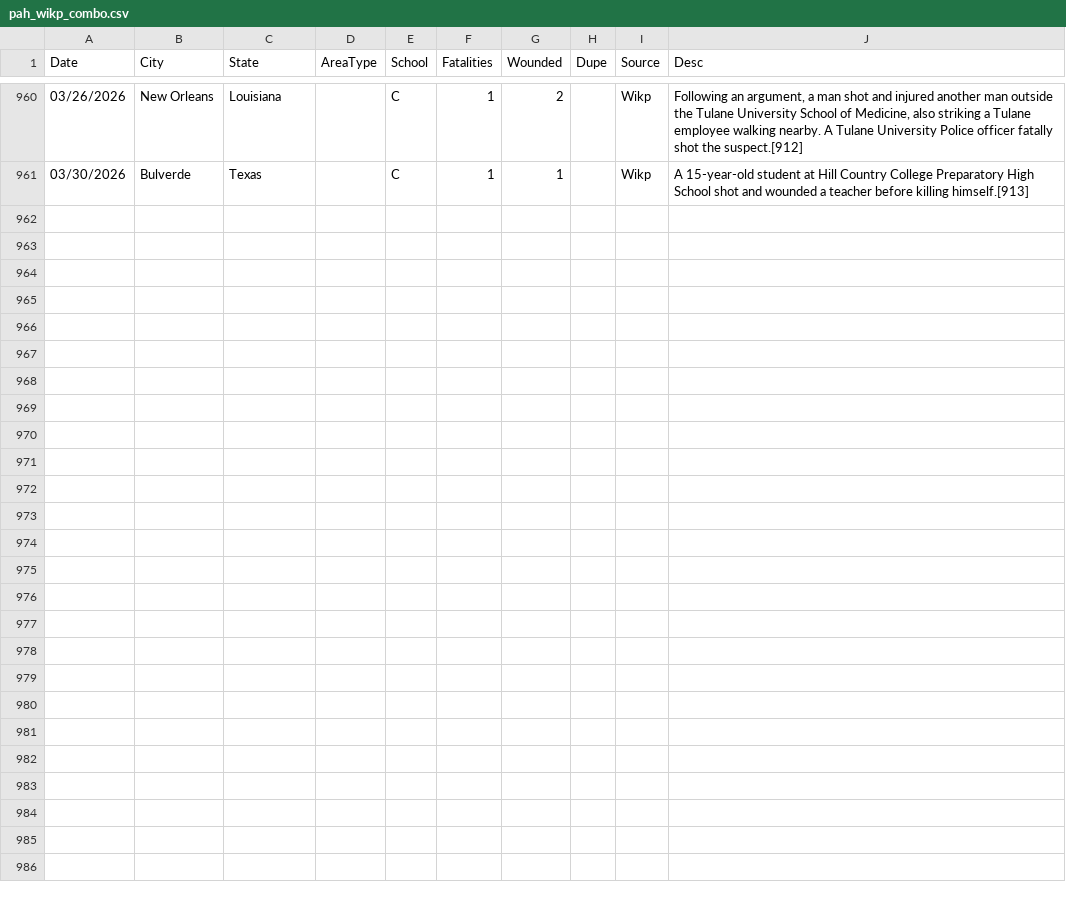
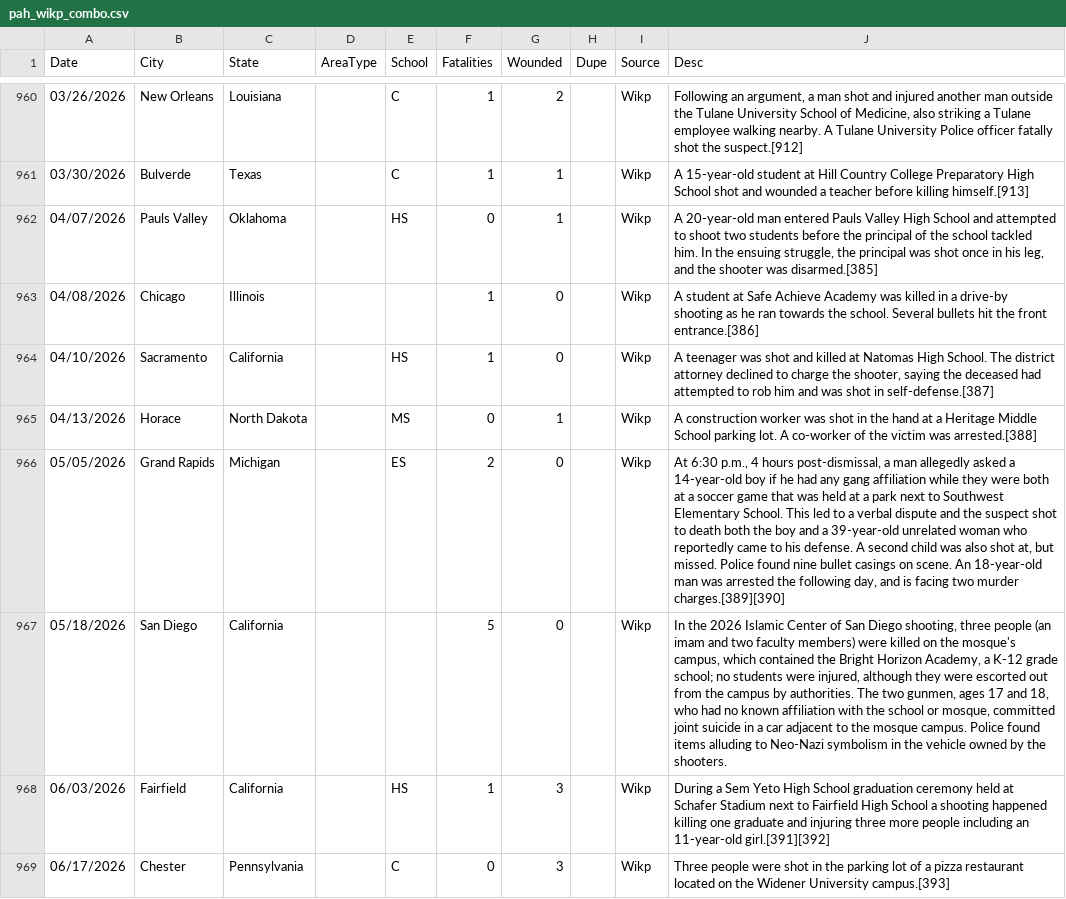
Before and after one commit to ecodan/school-shooting-data, a CSV file: pah_wikp_combo.csv, drawn as a sheet; only a part is shown, gaps mark what is left out.

Commit message:
update 20260705 (8 new records)

```diff
--- a/pah_wikp_combo.csv
+++ b/pah_wikp_combo.csv
@@ -961 +961,9 @@ Date,City,State,AreaType,School,Fatalities,Wounded,Dupe,Source,Desc,,
 03/30/2026,Bulverde,Texas,,C,1,1,,Wikp,A 15-year-old student at Hill Country College Preparatory High School shot and wounded a teacher before killing himself.[913]
+04/07/2026,Pauls Valley,Oklahoma,,HS,0,1,,Wikp,"A 20-year-old man entered Pauls Valley High School and attempted to shoot two students before the principal of the school tackled him. In the ensuing struggle, the principal was shot once in his leg, and the shooter was disarmed.[385]"
+04/08/2026,Chicago,Illinois,,,1,0,,Wikp,A student at Safe Achieve Academy was killed in a drive-by shooting as he ran towards the school. Several bullets hit the front entrance.[386]
+04/10/2026,Sacramento,California,,HS,1,0,,Wikp,"A teenager was shot and killed at Natomas High School. The district attorney declined to charge the shooter, saying the deceased had attempted to rob him and was shot in self-defense.[387]"
+04/13/2026,Horace,North Dakota,,MS,0,1,,Wikp,A construction worker was shot in the hand at a Heritage Middle School parking lot. A co-worker of the victim was arrested.[388]
+05/05/2026,Grand Rapids,Michigan,,ES,2,0,,Wikp,"At 6:30 p.m., 4 hours post-dismissal, a man allegedly asked a 14-year-old boy if he had any gang affiliation while they were both at a soccer game that was held at a park next to Southwest Elementary School. This led to a verbal dispute and the suspect shot to death both the boy and a 39-year-old unrelated woman who reportedly came to his defense. A second child was also shot at, but missed. Police found nine bullet casings on scene. An 18-year-old man was arrested the following day, and is facing two murder charges.[389][390]"
+05/18/2026,San Diego,California,,,5,0,,Wikp,"In the 2026 Islamic Center of San Diego shooting, three people (an imam and two faculty members) were killed on the mosque's campus, which contained the Bright Horizon Academy, a K-12 grade school; no students were injured, although they were escorted out from the campus by authorities. The two gunmen, ages 17 and 18, who had no known affiliation with the school or mosque, committed joint suicide in a car adjacent to the mosque campus. Police found items alluding to Neo-Nazi symbolism in the vehicle owned by the shooters."
+06/03/2026,Fairfield,California,,HS,1,3,,Wikp,During a Sem Yeto High School graduation ceremony held at Schafer Stadium next to Fairfield High School a shooting happened killing one graduate and injuring three more people including an 11-year-old girl.[391][392]
+06/17/2026,Chester,Pennsylvania,,C,0,3,,Wikp,Three people were shot in the parking lot of a pizza restaurant located on the Widener University campus.[393]
```
